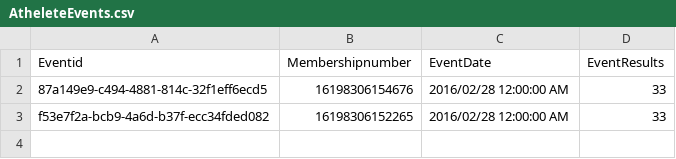
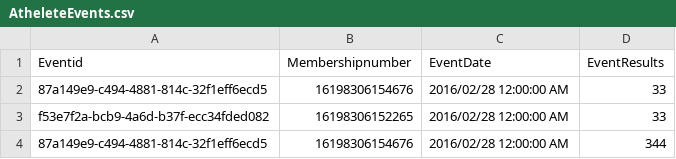
Before and after one commit to 44797729/jvmaseko, a CSV file: Datalayer/Flatfiles/AtheleteEvents.csv, drawn as a sheet; the diff names each change by its address in the sheet, - before the commit and + after, or states it on an @@ line.

```diff
--- a/Datalayer/Flatfiles/AtheleteEvents.csv
+++ b/Datalayer/Flatfiles/AtheleteEvents.csv
+row 4: 87a149e9-c494-4881-814c-32f1eff6ecd5 | 16198306154676 | 2016/02/28 12:00:00 AM | 344
```
Also changed, not shown: Datalayer/Flatfiles/Events.csv, 3 other files.
